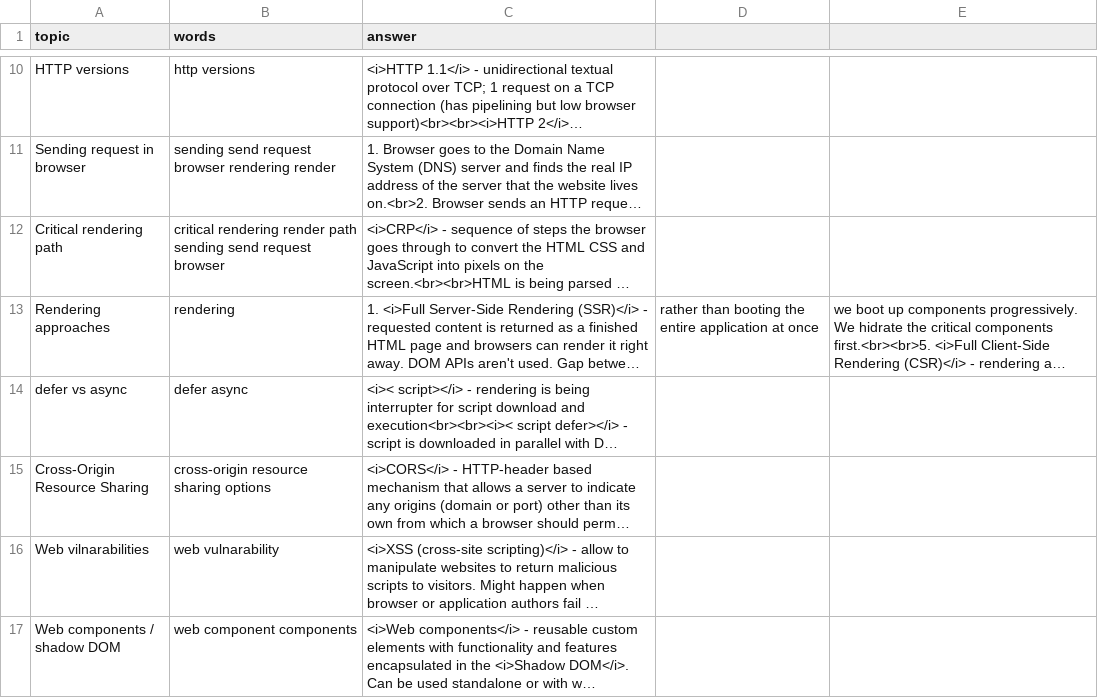
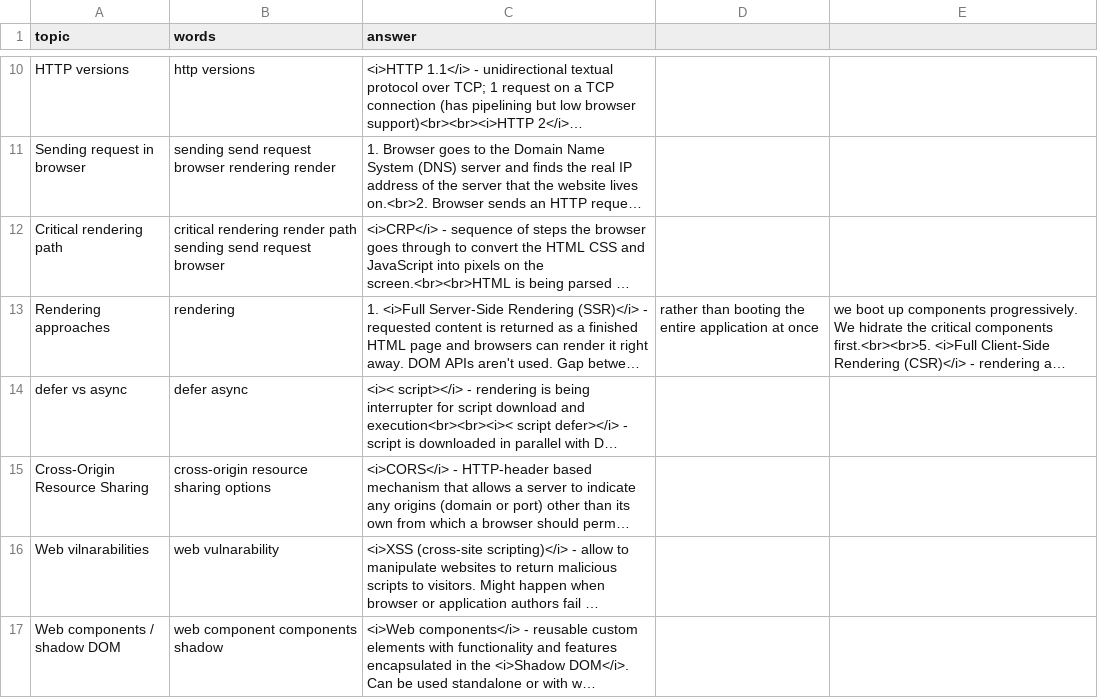
Before and after one commit to DzmitryAlifer/tech-interview-helper, a CSV file: src/assets/Browser.csv, drawn as a sheet; only a part is shown, gaps mark what is left out; long unchanged cells end in …; the diff names each change by its address in the sheet, - before the commit and + after, or states it on an @@ line.

```diff
--- a/src/assets/Browser.csv
+++ b/src/assets/Browser.csv
-B17 (words): web component components
+B17 (words): web component components shadow
```
